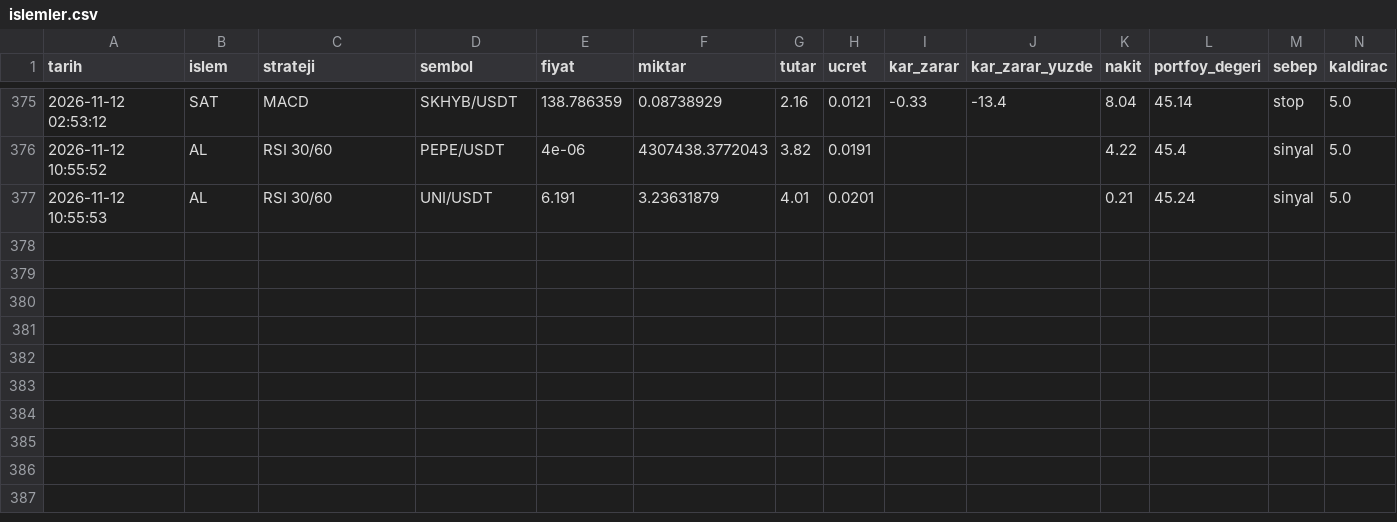
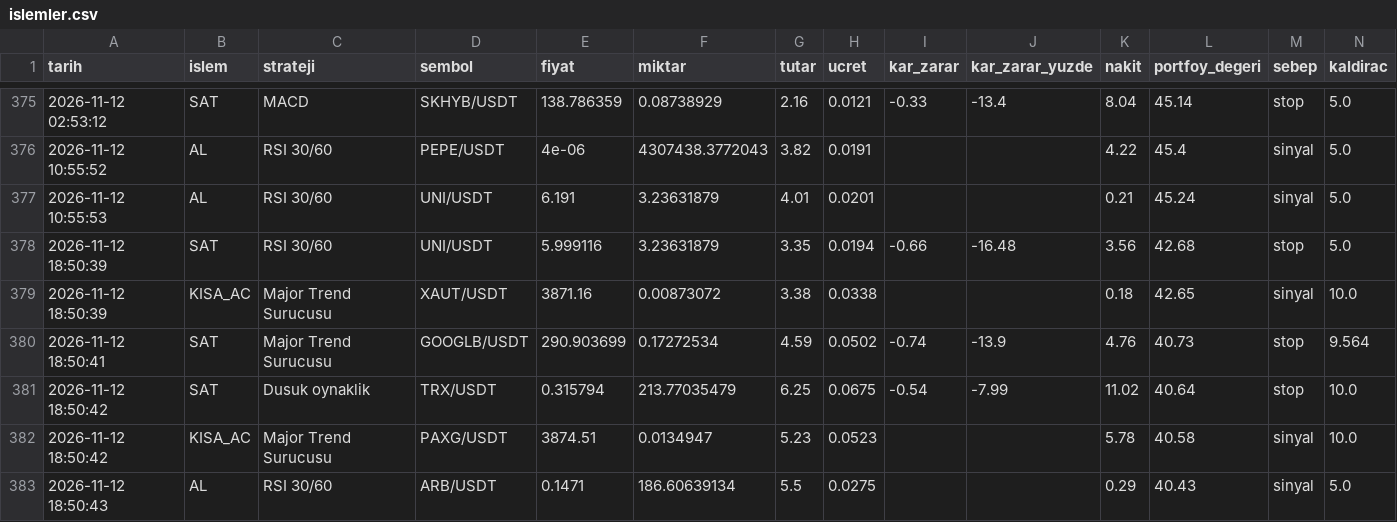
Before and after one commit to KaanBozogluIS/trade-ajani, a CSV file: kaan_trade_panel/cikti/sanal_trader/islemler.csv, drawn as a sheet; only a part is shown, gaps mark what is left out; the diff names each change by its address in the sheet, - before the commit and + after, or states it on an @@ line.

```diff
--- a/kaan_trade_panel/cikti/sanal_trader/islemler.csv
+++ b/kaan_trade_panel/cikti/sanal_trader/islemler.csv
+row 378: 2026-11-12 18:50:39 | SAT | RSI 30/60 | UNI/USDT | 5.999116 | 3.23631879 | 3.35 | 0.0194 | -0.66 | -16.48 | 3.56 | 42.68 | stop | 5.0
+row 379: 2026-11-12 18:50:39 | KISA_AC | Major Trend Surucusu | XAUT/USDT | 3871.16 | 0.00873072 | 3.38 | 0.0338 |  |  | 0.18 | 42.65 | sinyal | 10.0
+row 380: 2026-11-12 18:50:41 | SAT | Major Trend Surucusu | GOOGLB/USDT | 290.903699 | 0.17272534 | 4.59 | 0.0502 | -0.74 | -13.9 | 4.76 | 40.73 | stop | 9.564
+row 381: 2026-11-12 18:50:42 | SAT | Dusuk oynaklik | TRX/USDT | 0.315794 | 213.77035479 | 6.25 | 0.0675 | -0.54 | -7.99 | 11.02 | 40.64 | stop | 10.0
+row 382: 2026-11-12 18:50:42 | KISA_AC | Major Trend Surucusu | PAXG/USDT | 3874.51 | 0.0134947 | 5.23 | 0.0523 |  |  | 5.78 | 40.58 | sinyal | 10.0
+row 383: 2026-11-12 18:50:43 | AL | RSI 30/60 | ARB/USDT | 0.1471 | 186.60639134 | 5.5 | 0.0275 |  |  | 0.29 | 40.43 | sinyal | 5.0
```
Also changed, not shown: 5 other files.
